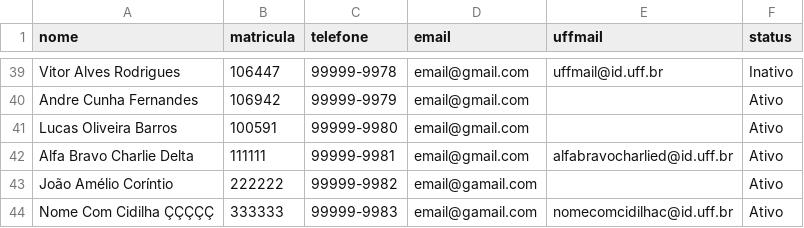
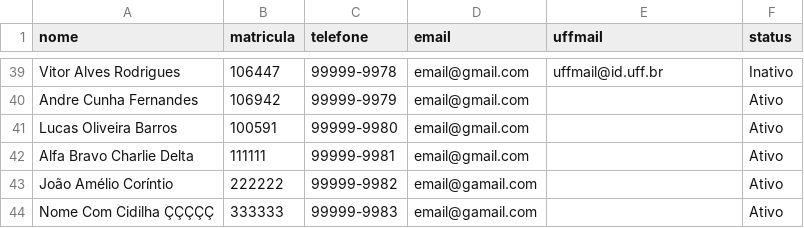
Before and after one commit to marcosestudo/desafio1_uffmail_generator, a CSV file: alunos.csv, drawn as a sheet; only a part is shown, gaps mark what is left out.

```diff
--- a/alunos.csv
+++ b/alunos.csv
@@ -41,4 +41,4 @@ Andre Cunha Fernandes,106942,99999-9979,email@gmail.com,,Ativo
 Lucas Oliveira Barros,100591,99999-9980,email@gmail.com,,Ativo
-Alfa Bravo Charlie Delta,111111,99999-9981,email@gmail.com,alfabravocharlied@id.uff.br,Ativo
+Alfa Bravo Charlie Delta,111111,99999-9981,email@gmail.com,,Ativo
 João Amélio Coríntio,222222, 99999-9982,email@gamail.com,,Ativo
-Nome Com Cidilha ÇÇÇÇÇ,333333, 99999-9983,email@gamail.com,nomecomcidilhac@id.uff.br,Ativo
+Nome Com Cidilha ÇÇÇÇÇ,333333, 99999-9983,email@gamail.com,,Ativo
```
Also changed, not shown: 2 other files.
